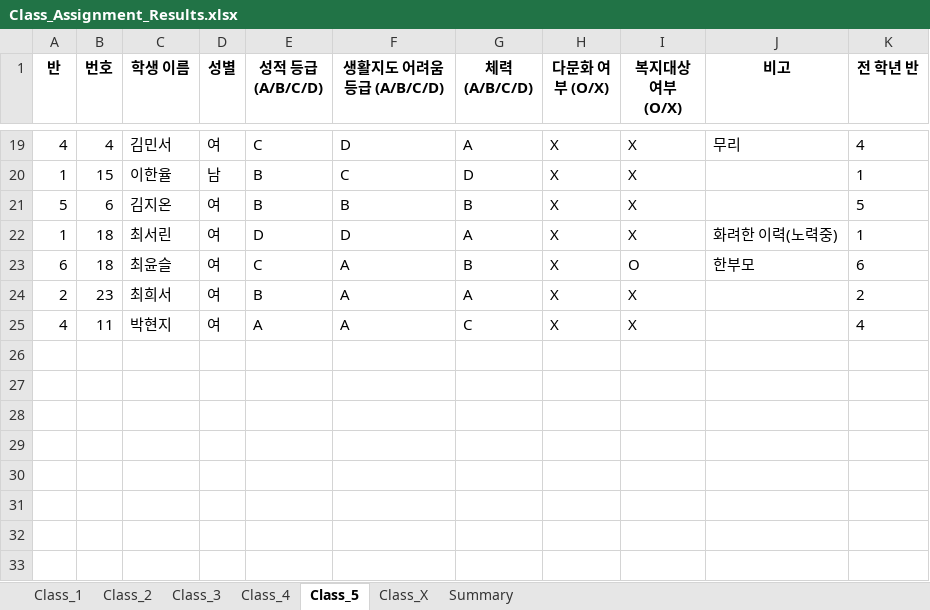
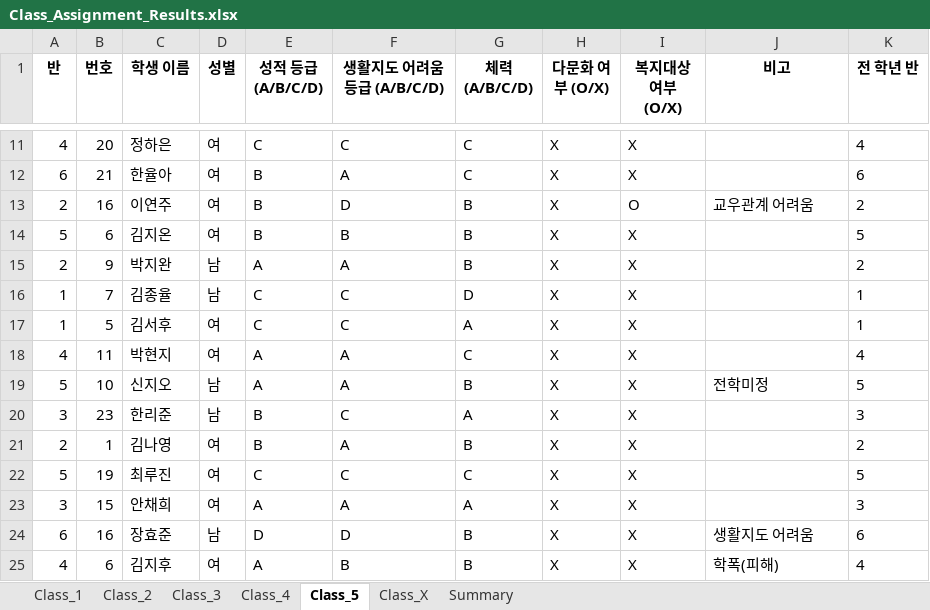
Before and after one commit to HappyFeetGH/classMaker, an Excel workbook: Class_Assignment_Results.xlsx, sheet Class_5, drawn as a sheet; only a part is shown, gaps mark what is left out; values as stored, in another font and other column widths than the file's, no borders; removed rows and columns are numbered as before the commit, all else as after; the diff covers the shown part only; the diff names each change by its address in the sheet, - before the commit and + after, or states it on an @@ line.

```diff
--- a/Class_Assignment_Results.xlsx (sheet Class_5)
+++ b/Class_Assignment_Results.xlsx (sheet Class_5)
-B11 (번호): 4
+B11 (번호): 20
-C11 (학생 이름): 김민서
+C11 (학생 이름): 정하은
-F11 (생활지도 어려움 등급 (A/B/C/D)): D
+F11 (생활지도 어려움 등급 (A/B/C/D)): C
-G11 (체력 (A/B/C/D)): A
+G11 (체력 (A/B/C/D)): C
-J11 (비고): 무리
+J11 (비고): (empty)
-row 20: 1 | 15 | 이한율 | 남 | B | C | D | X | X |  | 1
+row 12: 6 | 21 | 한율아 | 여 | B | A | C | X | X |  | 6
+row 13: 2 | 16 | 이연주 | 여 | B | D | B | X | O | 교우관계 어려움 | 2
+row 15: 2 | 9 | 박지완 | 남 | A | A | B | X | X |  | 2
+row 16: 1 | 7 | 김종율 | 남 | C | C | D | X | X |  | 1
-B17 (번호): 18
+B17 (번호): 5
-C17 (학생 이름): 최서린
+C17 (학생 이름): 김서후
-E17 (성적 등급 (A/B/C/D)): D
+E17 (성적 등급 (A/B/C/D)): C
-F17 (생활지도 어려움 등급 (A/B/C/D)): D
+F17 (생활지도 어려움 등급 (A/B/C/D)): C
-J17 (비고): 화려한 이력(노력중)
+J17 (비고): (empty)
-row 23: 6 | 18 | 최윤슬 | 여 | C | A | B | X | O | 한부모 | 6
-row 24: 2 | 23 | 최희서 | 여 | B | A | A | X | X |  | 2
+row 19: 5 | 10 | 신지오 | 남 | A | A | B | X | X | 전학미정 | 5
+row 20: 3 | 23 | 한리준 | 남 | B | C | A | X | X |  | 3
+row 21: 2 | 1 | 김나영 | 여 | B | A | B | X | X |  | 2
+row 22: 5 | 19 | 최루진 | 여 | C | C | C | X | X |  | 5
+row 23: 3 | 15 | 안채희 | 여 | A | A | A | X | X |  | 3
+row 24: 6 | 16 | 장효준 | 남 | D | D | B | X | X | 생활지도 어려움 | 6
+row 25: 4 | 6 | 김지후 | 여 | A | B | B | X | X | 학폭(피해) | 4
```
Also changed, not shown: 5 added rows, 13 removed rows and 14 edited cells elsewhere in this sheet, sheet Class_4, sheet Class_3, sheet Class_2, sheet Class_1, sheet Class_X, sheet Summary, 2 other files.
